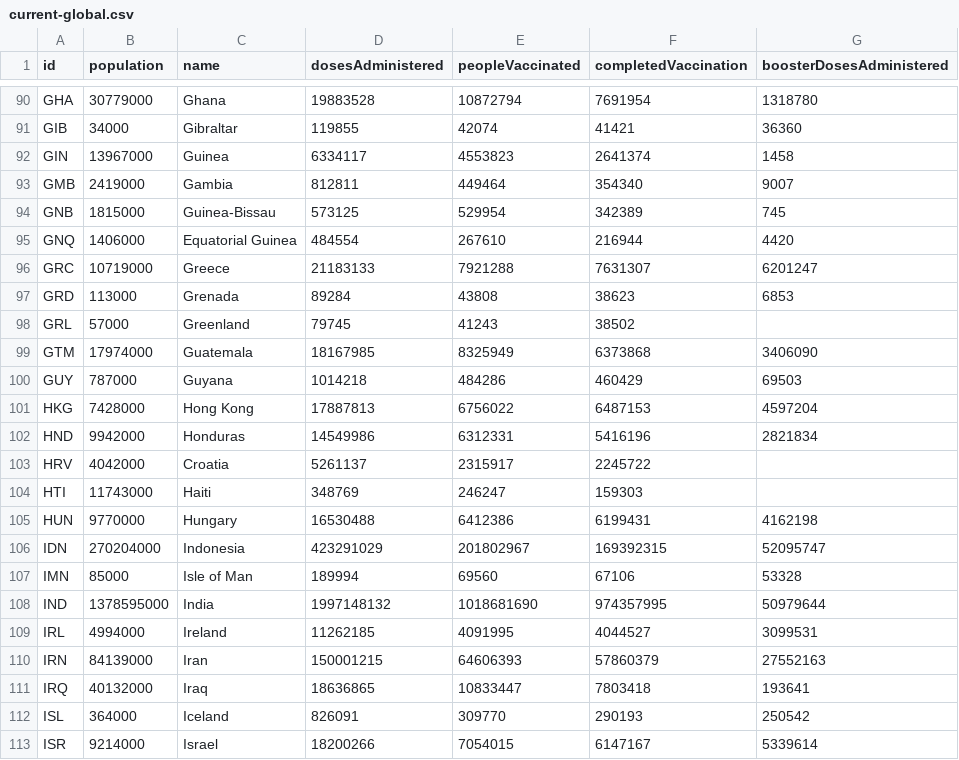
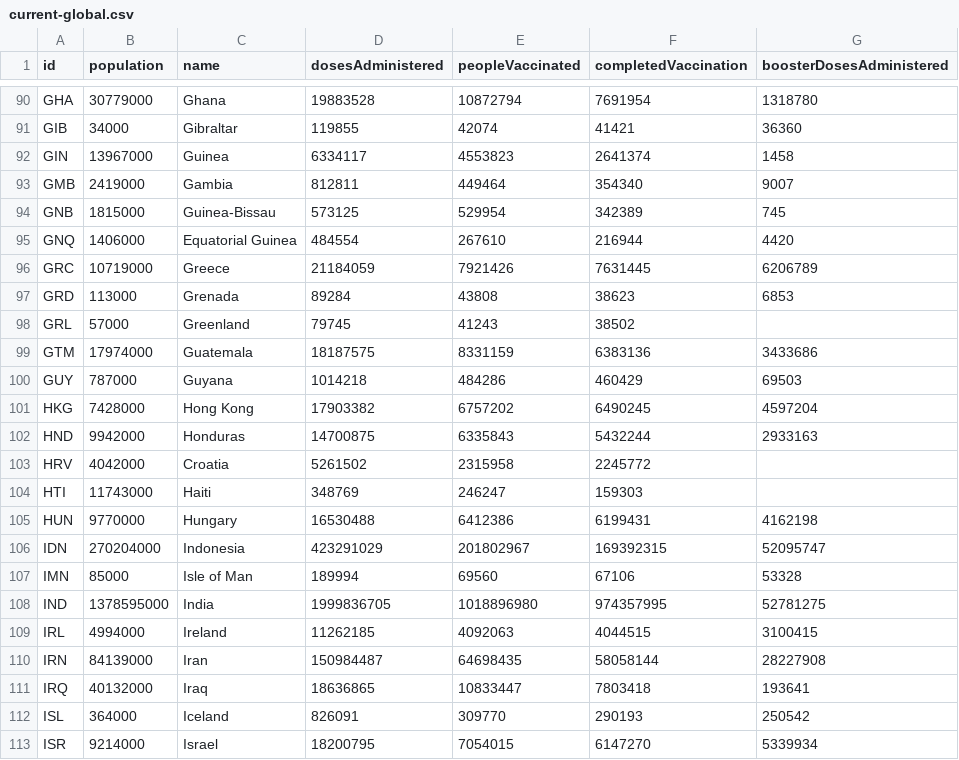
Before and after one commit to BloombergGraphics/covid-vaccine-tracker-data, a CSV file: data/current-global.csv, drawn as a sheet; only a part is shown, gaps mark what is left out; the diff covers the shown part only.

Commit message:
update data

```diff
--- a/data/current-global.csv
+++ b/data/current-global.csv
@@ -95,10 +95,10 @@ GNB,1815000,Guinea-Bissau,573125,529954,342389,745
 GNQ,1406000,Equatorial Guinea,484554,267610,216944,4420
-GRC,10719000,Greece,21183133,7921288,7631307,6201247
+GRC,10719000,Greece,21184059,7921426,7631445,6206789
 GRD,113000,Grenada,89284,43808,38623,6853
 GRL,57000,Greenland,79745,41243,38502,
-GTM,17974000,Guatemala,18167985,8325949,6373868,3406090
+GTM,17974000,Guatemala,18187575,8331159,6383136,3433686
 GUY,787000,Guyana,1014218,484286,460429,69503
-HKG,7428000,Hong Kong,17887813,6756022,6487153,4597204
-HND,9942000,Honduras,14549986,6312331,5416196,2821834
-HRV,4042000,Croatia,5261137,2315917,2245722,
+HKG,7428000,Hong Kong,17903382,6757202,6490245,4597204
+HND,9942000,Honduras,14700875,6335843,5432244,2933163
+HRV,4042000,Croatia,5261502,2315958,2245772,
 HTI,11743000,Haiti,348769,246247,159303,
@@ -107,7 +107,7 @@ IDN,270204000,Indonesia,423291029,201802967,169392315,52095747
 IMN,85000,Isle of Man,189994,69560,67106,53328
-IND,1378595000,India,1997148132,1018681690,974357995,50979644
-IRL,4994000,Ireland,11262185,4091995,4044527,3099531
-IRN,84139000,Iran,150001215,64606393,57860379,27552163
+IND,1378595000,India,1999836705,1018896980,974357995,52781275
+IRL,4994000,Ireland,11262185,4092063,4044515,3100415
+IRN,84139000,Iran,150984487,64698435,58058144,28227908
 IRQ,40132000,Iraq,18636865,10833447,7803418,193641
 ISL,364000,Iceland,826091,309770,290193,250542
-ISR,9214000,Israel,18200266,7054015,6147167,5339614
+ISR,9214000,Israel,18200795,7054015,6147270,5339934
```
Also changed, not shown: 133 edited cells elsewhere in this file, 2 other files.
